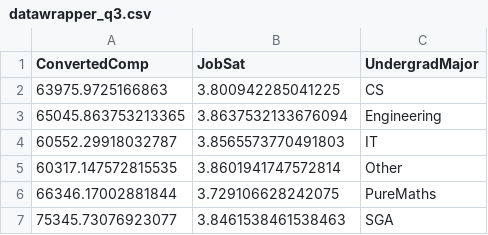
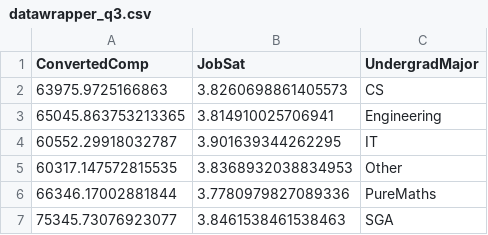
Before and after one commit to mktex/schneeflocken, a CSV file: notebooks/data/datawrapper_q3.csv, drawn as a sheet.

```diff
--- a/notebooks/data/datawrapper_q3.csv
+++ b/notebooks/data/datawrapper_q3.csv
@@ -1,7 +1,7 @@
 ConvertedComp,JobSat,UndergradMajor
-63975.9725166863,3.800942285041225,CS
-65045.863753213365,3.8637532133676094,Engineering
-60552.29918032787,3.8565573770491803,IT
-60317.147572815535,3.8601941747572814,Other
-66346.17002881844,3.729106628242075,PureMaths
+63975.9725166863,3.8260698861405573,CS
+65045.863753213365,3.814910025706941,Engineering
+60552.29918032787,3.901639344262295,IT
+60317.147572815535,3.8368932038834953,Other
+66346.17002881844,3.7780979827089336,PureMaths
 75345.73076923077,3.8461538461538463,SGA
```
Also changed, not shown: notebooks/data/2rm_ea.csv, notebooks/data/datawrapper_q1.csv, 6 other files.
